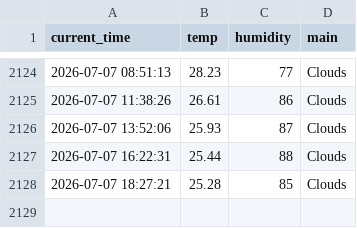
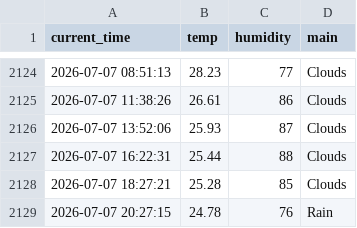
Before and after one commit to kyb7640-gif/weather_5m, a CSV file: weather.csv, drawn as a sheet; only a part is shown, gaps mark what is left out.

```diff
--- a/weather.csv
+++ b/weather.csv
@@ -2128 +2128,2 @@ current_time,temp,humidity,main
 2026-07-07 18:27:21,25.28,85,Clouds
+2026-07-07 20:27:15,24.78,76,Rain
```
